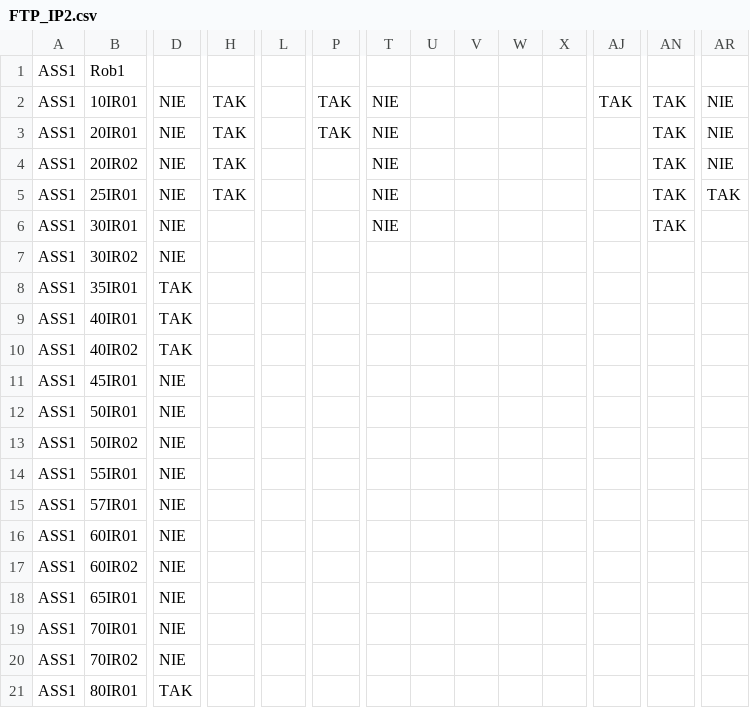
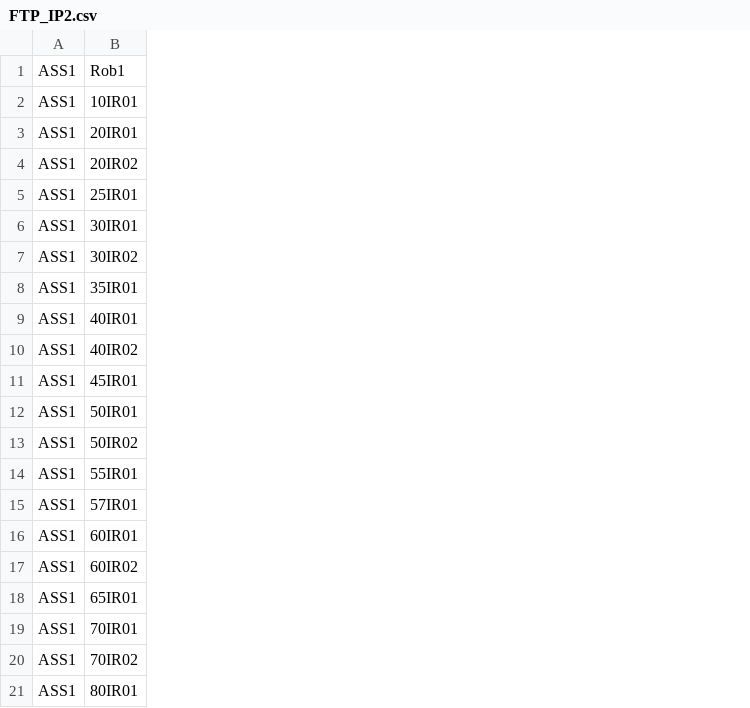
Before and after one commit to umfy/Monitorowanie-stanu-robot-w-i-archiwizacja-danych-produkcyjnych-w-zak-adzie-Gestamp, a CSV file: FTP_IP2.csv, drawn as a sheet; only a part is shown, gaps mark what is left out; the diff covers the shown part only; the diff names each change by its address in the sheet, - before the commit and + after, or states it on an @@ line.

```diff
--- a/FTP_IP2.csv
+++ b/FTP_IP2.csv
-column D, rows 2-21: NIE | NIE | NIE | NIE | NIE | NIE | TAK | TAK | TAK | NIE | NIE | NIE | NIE | NIE | NIE | NIE | NIE | NIE | NIE | TAK
-column H, rows 2-5: all TAK
-column L, empty
-column P, rows 2-3: TAK | TAK
-column T, rows 2-6: all NIE
-column U, empty
-column V, empty
-column W, empty
-column X, empty
-column AJ, row 2: TAK
-column AN, rows 2-6: all TAK
-column AR, rows 2-5: NIE | NIE | NIE | TAK
```
Also changed, not shown: 3 removed columns elsewhere in this file, 1 other file.
